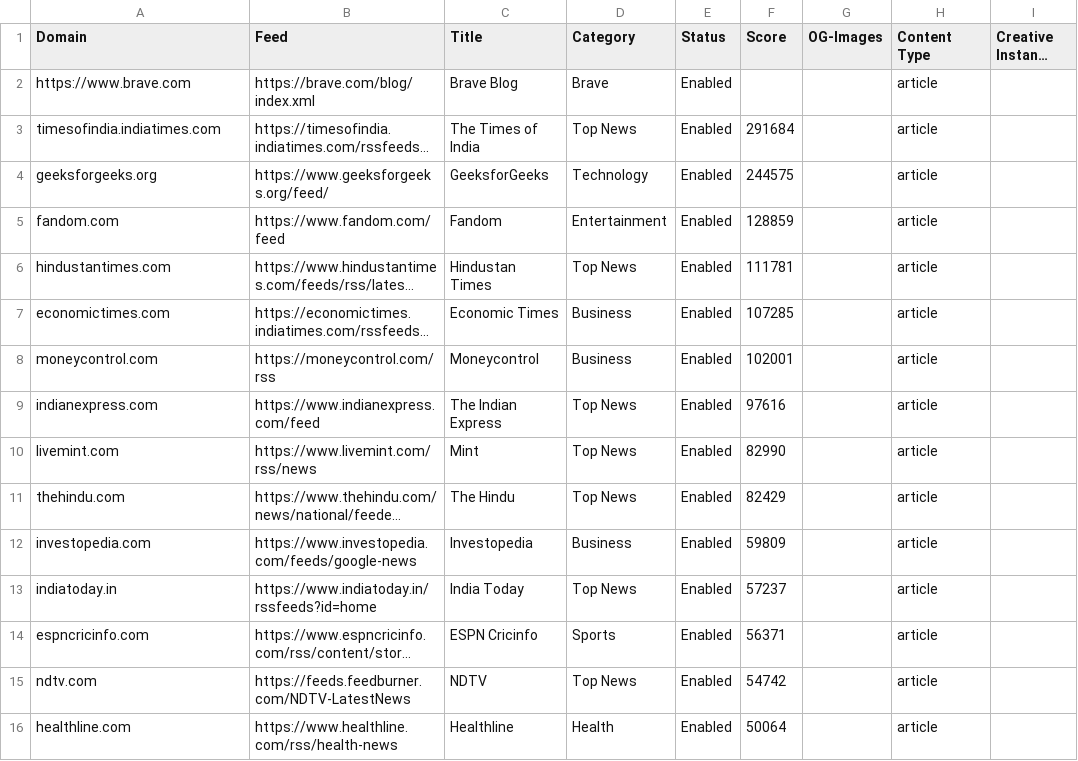
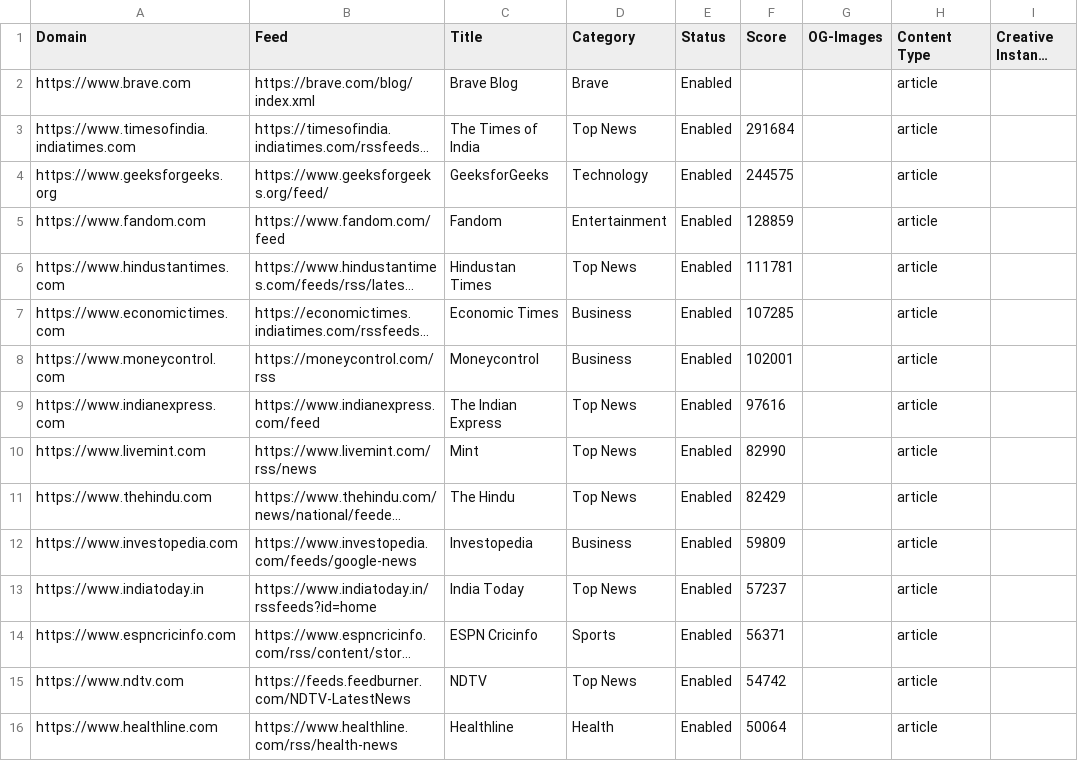
Before and after one commit to brave/news-aggregator, a CSV file: sources/sources.en_IN.csv, drawn as a sheet; only a part is shown; long unchanged cells end in …; the diff covers the shown part only; the diff names each change by its address in the sheet, - before the commit and + after, or states it on an @@ line.

Commit message:
Update the Domain URLs

```diff
--- a/sources/sources.en_IN.csv
+++ b/sources/sources.en_IN.csv
-A3 (Domain): timesofindia.indiatimes.com
+A3 (Domain): https://www.timesofindia.indiatimes.com
-A4 (Domain): geeksforgeeks.org
+A4 (Domain): https://www.geeksforgeeks.org
-A5 (Domain): fandom.com
+A5 (Domain): https://www.fandom.com
-A6 (Domain): hindustantimes.com
+A6 (Domain): https://www.hindustantimes.com
-A7 (Domain): economictimes.com
+A7 (Domain): https://www.economictimes.com
-A8 (Domain): moneycontrol.com
+A8 (Domain): https://www.moneycontrol.com
-A9 (Domain): indianexpress.com
+A9 (Domain): https://www.indianexpress.com
-A10 (Domain): livemint.com
+A10 (Domain): https://www.livemint.com
-A11 (Domain): thehindu.com
+A11 (Domain): https://www.thehindu.com
-A12 (Domain): investopedia.com
+A12 (Domain): https://www.investopedia.com
-A13 (Domain): indiatoday.in
+A13 (Domain): https://www.indiatoday.in
-A14 (Domain): espncricinfo.com
+A14 (Domain): https://www.espncricinfo.com
-A15 (Domain): ndtv.com
+A15 (Domain): https://www.ndtv.com
-A16 (Domain): healthline.com
+A16 (Domain): https://www.healthline.com
```
Also changed, not shown: 126 edited cells elsewhere in this file.
